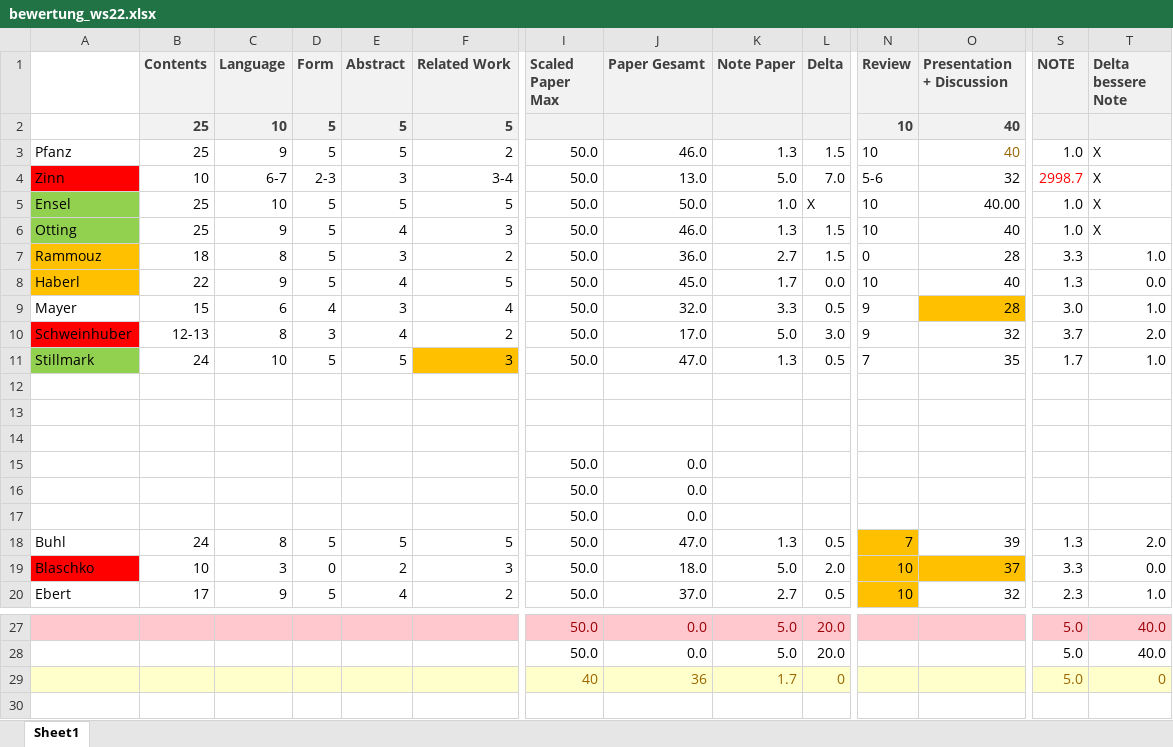
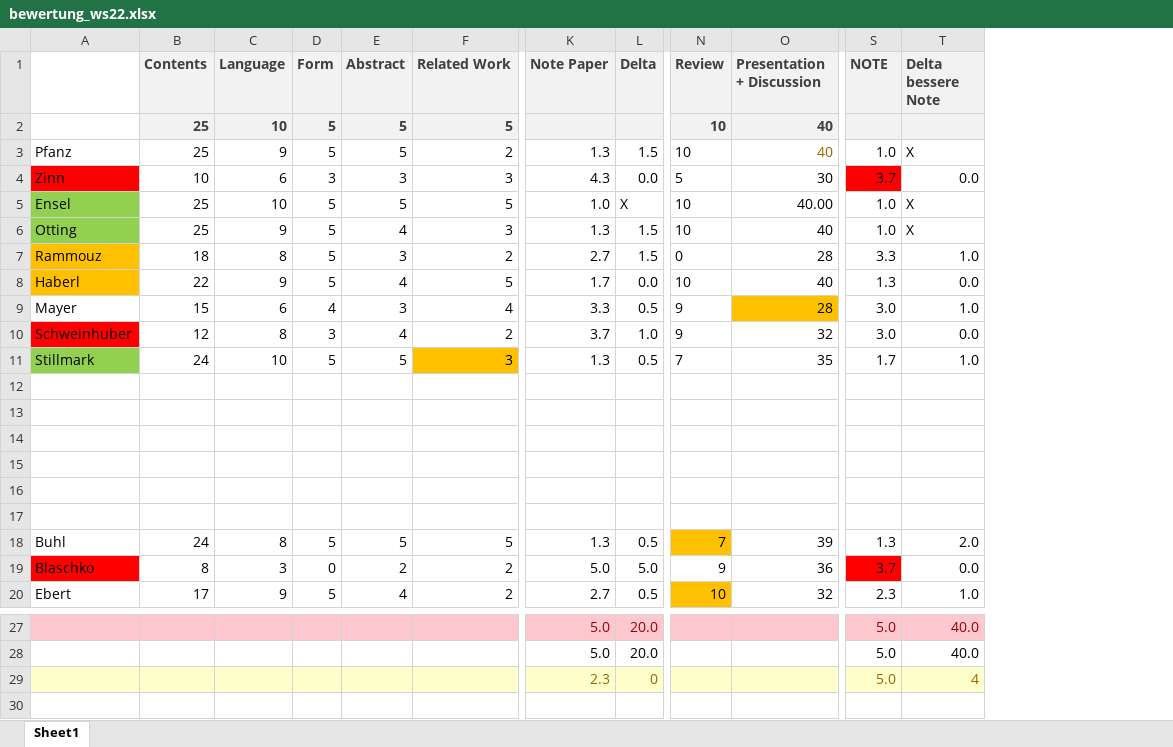
Before and after one commit to maxdos64/Seminars22, an Excel workbook: bewertung_ws22.xlsx, sheet Sheet1, drawn as a sheet; only a part is shown, gaps mark what is left out; values as stored, in another font and other column widths than the file's, no borders; rows hold the shown columns only; the diff names each change by its address in the sheet, - before the commit and + after, or states it on an @@ line.

Commit message:
grade suggestion finalized
Signed-off-by: Maximilian von Tschirschnitz <tschirschnitz@sec.in.tum.de>

```diff
--- a/bewertung_ws22.xlsx (sheet Sheet1)
+++ b/bewertung_ws22.xlsx (sheet Sheet1)
@@ column I (Scaled Paper Max) hidden, rows 3-20: 50.0 | 50.0 | 50.0 | 50.0 | 50.0 | 50.0 | 50.0 | 50.0 | 50.0 |  |  |  | 50.0 | 50.0 | 50.0 | 50.0 | 50.0 | 50.0; rows 27-29: 50.0 | 50.0 | 40 @@
@@ column J (Paper Gesamt) hidden, rows 3-20: 46.0 | 13.0 | 50.0 | 46.0 | 36.0 | 45.0 | 32.0 | 17.0 | 47.0 |  |  |  | 0.0 | 0.0 | 0.0 | 47.0 | 18.0 | 37.0; rows 27-29: 0.0 | 0.0 | 36 @@
-C4 (Language): 6-7
+C4 (Language): 6
-D4 (Form): 2-3
+D4 (Form): 3
-F4 (Related Work): 3-4
+F4 (Related Work): 3
-K4 (Note Paper): 5.0
+K4 (Note Paper): 4.3
-L4 (Delta): 7.0
+L4 (Delta): 0.0
-N4 (Review): 5-6
+N4 (Review): 5
-O4 (Presentation + Discussion): 32
+O4 (Presentation + Discussion): 30
-S4 (NOTE): 2998.7
+S4 (NOTE): 3.7
@@ S4 fill: none → #FF0000, text colour: #FF0000 → black @@
-T4 (Delta bessere Note): X
+T4 (Delta bessere Note): 0.0
-B10 (Contents): 12-13
+B10 (Contents): 12
-K10 (Note Paper): 5.0
+K10 (Note Paper): 3.7
-L10 (Delta): 3.0
+L10 (Delta): 1.0
-S10 (NOTE): 3.7
+S10 (NOTE): 3.0
-T10 (Delta bessere Note): 2.0
+T10 (Delta bessere Note): 0.0
-row 15:  |  |  |  |  |  | 50.0 | 0.0
+row 15: (empty)
-row 16:  |  |  |  |  |  | 50.0 | 0.0
+row 16: (empty)
-row 17:  |  |  |  |  |  | 50.0 | 0.0
+row 17: (empty)
-B19 (Contents): 10
+B19 (Contents): 8
-F19 (Related Work): 3
+F19 (Related Work): 2
-L19 (Delta): 2.0
+L19 (Delta): 5.0
-N19 (Review): 10
+N19 (Review): 9
-N19:O19 fill: #FFC000
+N19:O19 fill: none
-O19 (Presentation + Discussion): 37
+O19 (Presentation + Discussion): 36
-S19 (NOTE): 3.3
+S19 (NOTE): 3.7
-S19 fill: none
+S19 fill: #FF0000
-K29 (Note Paper): 1.7
+K29 (Note Paper): 2.3
-T29 (Delta bessere Note): 0
+T29 (Delta bessere Note): 4
```
Also changed, not shown: hidden cells.
